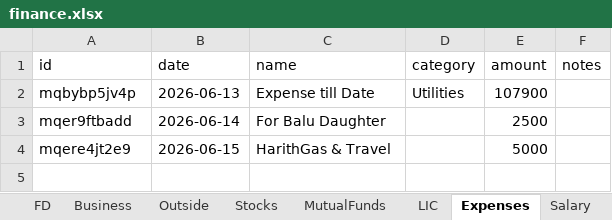
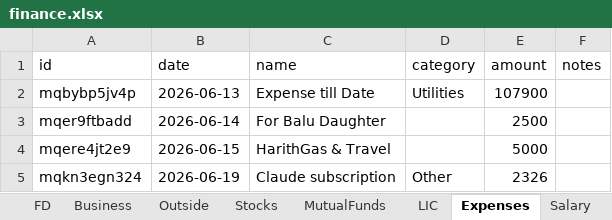
Before and after one commit to Sgali999/finance-tracker, an Excel workbook: data/finance.xlsx, sheet Expenses, drawn as a sheet; values as stored, in another font and other column widths than the file's, no borders; the diff names each change by its address in the sheet, - before the commit and + after, or states it on an @@ line.

Commit message:
Finance update 2026-06-19 08:01

```diff
--- a/data/finance.xlsx (sheet Expenses)
+++ b/data/finance.xlsx (sheet Expenses)
+row 5: mqkn3egn324 | 2026-06-19 | Claude subscription | Other | 2326
```
